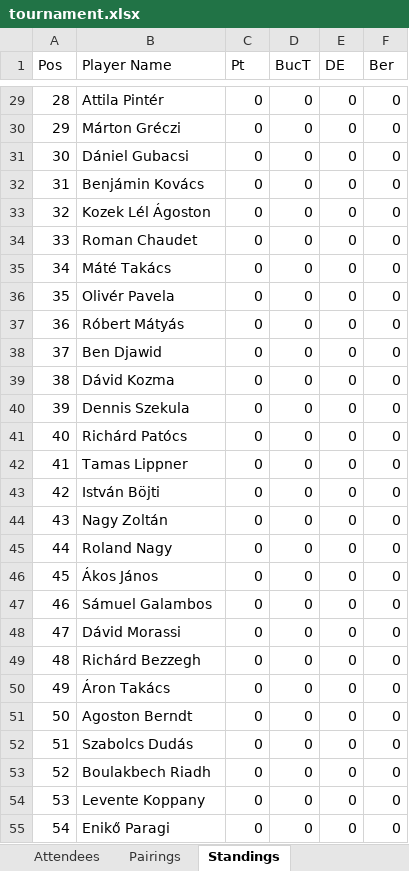
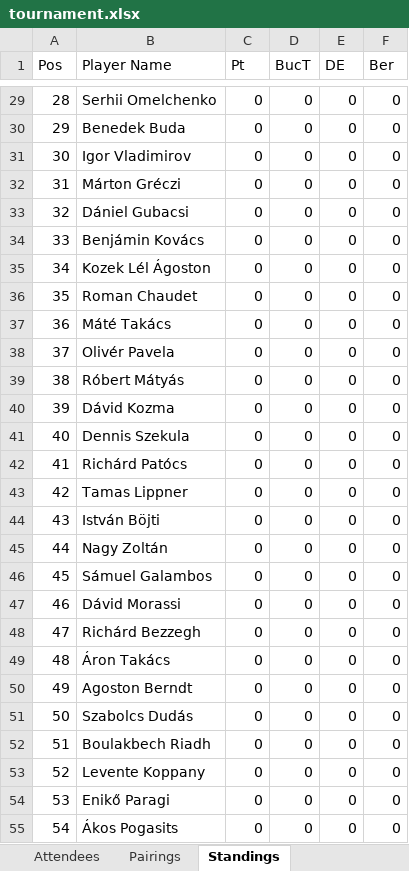
Before and after one commit to BAW2501/Async-Swiss-Chess-Tournament-Manager, an Excel workbook: tournament.xlsx, sheet Standings, drawn as a sheet; only a part is shown, gaps mark what is left out; values as stored, in another font and other column widths than the file's, no borders; the diff covers the shown part only; the diff names each change by its address in the sheet, - before the commit and + after, or states it on an @@ line.

```diff
--- a/tournament.xlsx (sheet Standings)
+++ b/tournament.xlsx (sheet Standings)
-B29 (Player Name): Attila Pintér
+B29 (Player Name): Serhii Omelchenko
-B30 (Player Name): Márton Gréczi
+B30 (Player Name): Benedek Buda
-B31 (Player Name): Dániel Gubacsi
+B31 (Player Name): Igor Vladimirov
-B32 (Player Name): Benjámin Kovács
+B32 (Player Name): Márton Gréczi
-B33 (Player Name): Kozek Lél Ágoston
+B33 (Player Name): Dániel Gubacsi
-B34 (Player Name): Roman Chaudet
+B34 (Player Name): Benjámin Kovács
-B35 (Player Name): Máté Takács
+B35 (Player Name): Kozek Lél Ágoston
-B36 (Player Name): Olivér Pavela
+B36 (Player Name): Roman Chaudet
-B37 (Player Name): Róbert Mátyás
+B37 (Player Name): Máté Takács
-B38 (Player Name): Ben Djawid
+B38 (Player Name): Olivér Pavela
-B39 (Player Name): Dávid Kozma
+B39 (Player Name): Róbert Mátyás
-B40 (Player Name): Dennis Szekula
+B40 (Player Name): Dávid Kozma
-B41 (Player Name): Richárd Patócs
+B41 (Player Name): Dennis Szekula
-B42 (Player Name): Tamas Lippner
+B42 (Player Name): Richárd Patócs
-B43 (Player Name): István Böjti
+B43 (Player Name): Tamas Lippner
-B44 (Player Name): Nagy Zoltán
+B44 (Player Name): István Böjti
-B45 (Player Name): Roland Nagy
+B45 (Player Name): Nagy Zoltán
-B46 (Player Name): Ákos János
+B46 (Player Name): Sámuel Galambos
-B47 (Player Name): Sámuel Galambos
+B47 (Player Name): Dávid Morassi
-B48 (Player Name): Dávid Morassi
+B48 (Player Name): Richárd Bezzegh
-B49 (Player Name): Richárd Bezzegh
+B49 (Player Name): Áron Takács
-B50 (Player Name): Áron Takács
+B50 (Player Name): Agoston Berndt
-B51 (Player Name): Agoston Berndt
+B51 (Player Name): Szabolcs Dudás
-B52 (Player Name): Szabolcs Dudás
+B52 (Player Name): Boulakbech Riadh
-B53 (Player Name): Boulakbech Riadh
+B53 (Player Name): Levente Koppany
-B54 (Player Name): Levente Koppany
+B54 (Player Name): Enikő Paragi
-B55 (Player Name): Enikő Paragi
+B55 (Player Name): Ákos Pogasits
```
Also changed, not shown: 43 edited cells elsewhere in this sheet, sheet Pairings, 1 other file.
